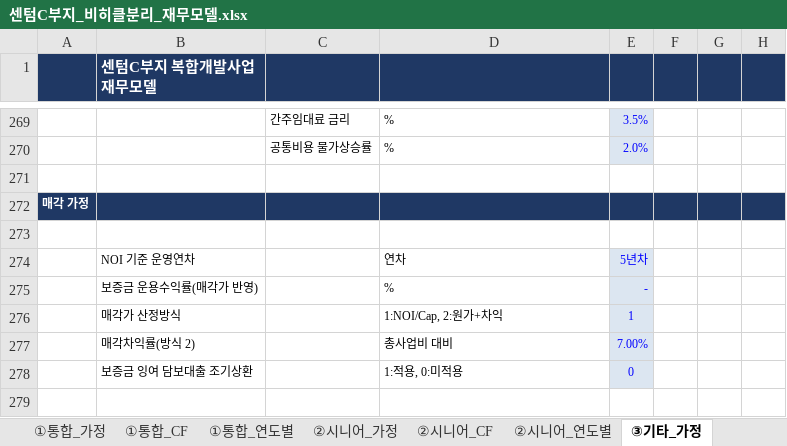
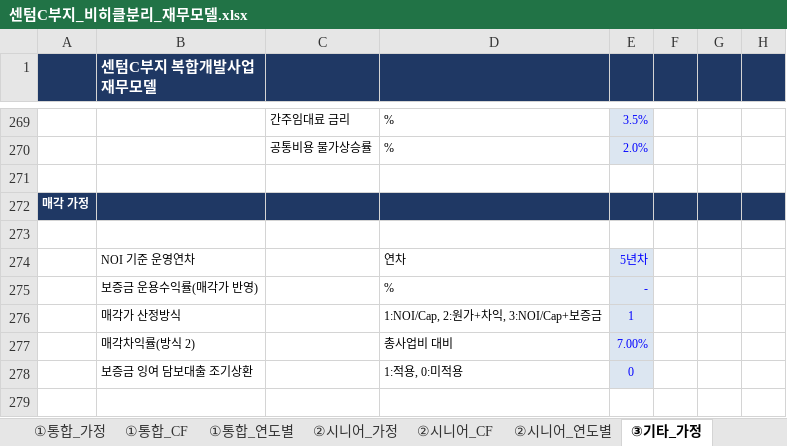
Before and after one commit to ukyung8822/test1, an Excel workbook: 센텀C부지_비히클분리_재무모델.xlsx, sheet ③기타_가정, drawn as a sheet; only a part is shown, gaps mark what is left out; values as stored, in another font and other column widths than the file's, no borders; the diff names each change by its address in the sheet, - before the commit and + after, or states it on an @@ line.

```diff
--- a/센텀C부지_비히클분리_재무모델.xlsx (sheet ③기타_가정)
+++ b/센텀C부지_비히클분리_재무모델.xlsx (sheet ③기타_가정)
-D276: 1:NOI/Cap, 2:원가+차익
+D276: 1:NOI/Cap, 2:원가+차익, 3:NOI/Cap+보증금
```
Also changed, not shown: sheet ②시니어_CF, sheet 비교요약, sheet ②시니어_가정, sheet ②시니어_연도별, sheet ①통합_가정, formulas that keep their value.
